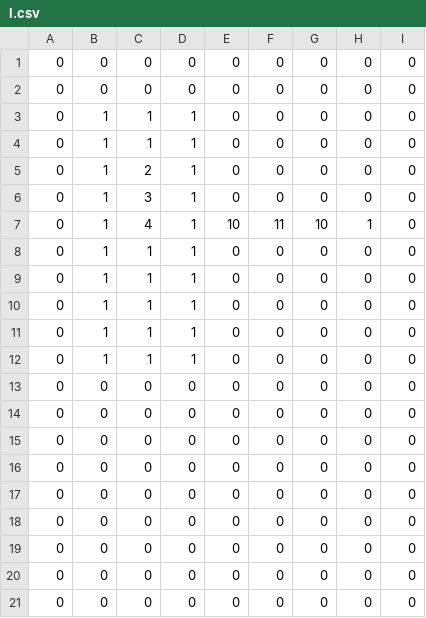
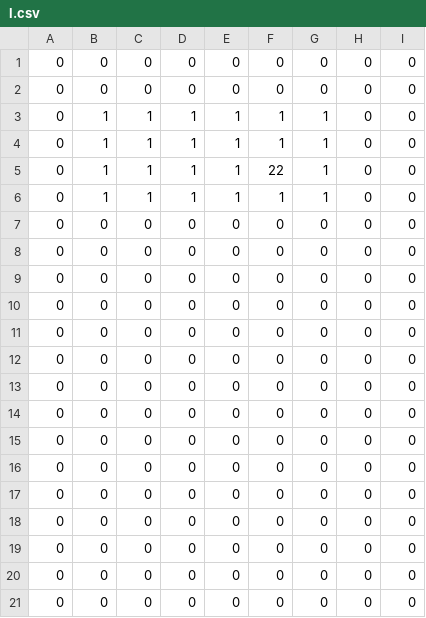
Before and after one commit to Depiflaks/PyGameProject, a CSV file: resources/levels/testL/l.csv, drawn as a sheet.

```diff
--- a/resources/levels/testL/l.csv
+++ b/resources/levels/testL/l.csv
@@ -2,12 +2,12 @@
 0;0;0;0;0;0;0;0;0
-0;1;1;1;0;0;0;0;0
-0;1;1;1;0;0;0;0;0
-0;1;2;1;0;0;0;0;0
-0;1;3;1;0;0;0;0;0
-0;1;4;1;10;11;10;1;0
-0;1;1;1;0;0;0;0;0
-0;1;1;1;0;0;0;0;0
-0;1;1;1;0;0;0;0;0
-0;1;1;1;0;0;0;0;0
-0;1;1;1;0;0;0;0;0
+0;1;1;1;1;1;1;0;0
+0;1;1;1;1;1;1;0;0
+0;1;1;1;1;22;1;0;0
+0;1;1;1;1;1;1;0;0
+0;0;0;0;0;0;0;0;0
+0;0;0;0;0;0;0;0;0
+0;0;0;0;0;0;0;0;0
+0;0;0;0;0;0;0;0;0
+0;0;0;0;0;0;0;0;0
+0;0;0;0;0;0;0;0;0
 0;0;0;0;0;0;0;0;0
```
Also changed, not shown: 13 other files.
